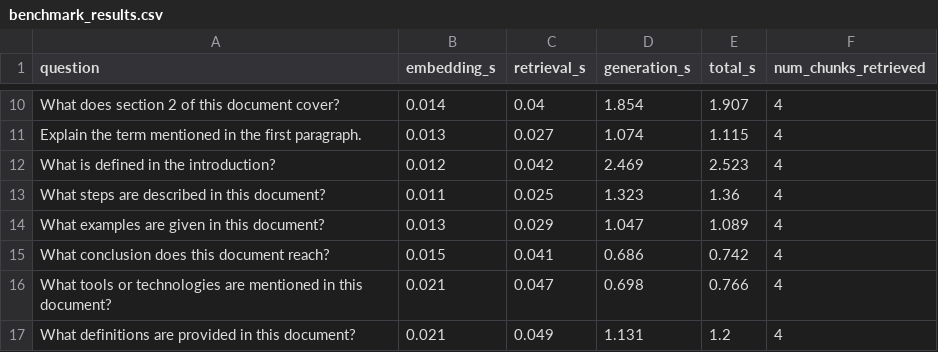
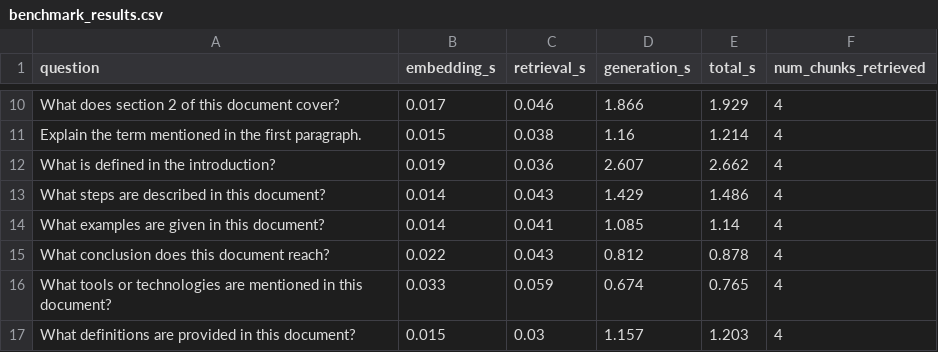
Before and after one commit to ANUJ760/privacyRAG, a CSV file: results/benchmark_results.csv, drawn as a sheet; only a part is shown, gaps mark what is left out; the diff covers the shown part only; the diff names each change by its address in the sheet, - before the commit and + after, or states it on an @@ line.

Commit message:
add embedding for overview queries

```diff
--- a/results/benchmark_results.csv
+++ b/results/benchmark_results.csv
-B10 (embedding_s): 0.014
+B10 (embedding_s): 0.017
-C10 (retrieval_s): 0.04
+C10 (retrieval_s): 0.046
-D10 (generation_s): 1.854
+D10 (generation_s): 1.866
-E10 (total_s): 1.907
+E10 (total_s): 1.929
-B11 (embedding_s): 0.013
+B11 (embedding_s): 0.015
-C11 (retrieval_s): 0.027
+C11 (retrieval_s): 0.038
-D11 (generation_s): 1.074
+D11 (generation_s): 1.16
-E11 (total_s): 1.115
+E11 (total_s): 1.214
-B12 (embedding_s): 0.012
+B12 (embedding_s): 0.019
-C12 (retrieval_s): 0.042
+C12 (retrieval_s): 0.036
-D12 (generation_s): 2.469
+D12 (generation_s): 2.607
-E12 (total_s): 2.523
+E12 (total_s): 2.662
-B13 (embedding_s): 0.011
+B13 (embedding_s): 0.014
-C13 (retrieval_s): 0.025
+C13 (retrieval_s): 0.043
-D13 (generation_s): 1.323
+D13 (generation_s): 1.429
-E13 (total_s): 1.36
+E13 (total_s): 1.486
-B14 (embedding_s): 0.013
+B14 (embedding_s): 0.014
-C14 (retrieval_s): 0.029
+C14 (retrieval_s): 0.041
-D14 (generation_s): 1.047
+D14 (generation_s): 1.085
-E14 (total_s): 1.089
+E14 (total_s): 1.14
-B15 (embedding_s): 0.015
+B15 (embedding_s): 0.022
-C15 (retrieval_s): 0.041
+C15 (retrieval_s): 0.043
-D15 (generation_s): 0.686
+D15 (generation_s): 0.812
-E15 (total_s): 0.742
+E15 (total_s): 0.878
-B16 (embedding_s): 0.021
+B16 (embedding_s): 0.033
-C16 (retrieval_s): 0.047
+C16 (retrieval_s): 0.059
-D16 (generation_s): 0.698
+D16 (generation_s): 0.674
-E16 (total_s): 0.766
+E16 (total_s): 0.765
-B17 (embedding_s): 0.021
+B17 (embedding_s): 0.015
-C17 (retrieval_s): 0.049
+C17 (retrieval_s): 0.03
-D17 (generation_s): 1.131
+D17 (generation_s): 1.157
-E17 (total_s): 1.2
+E17 (total_s): 1.203
```
Also changed, not shown: 44 edited cells elsewhere in this file, 2 other files.
